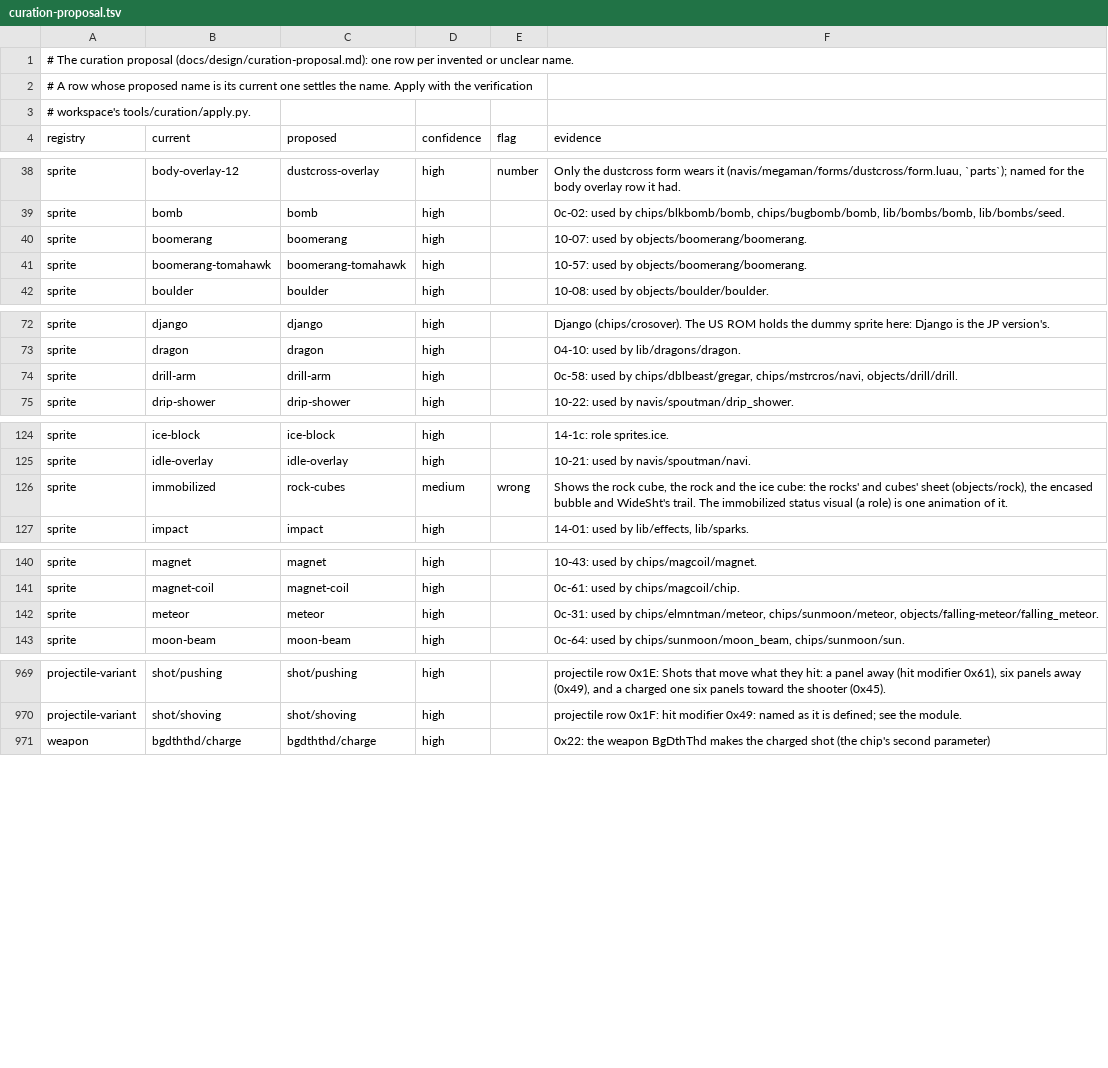
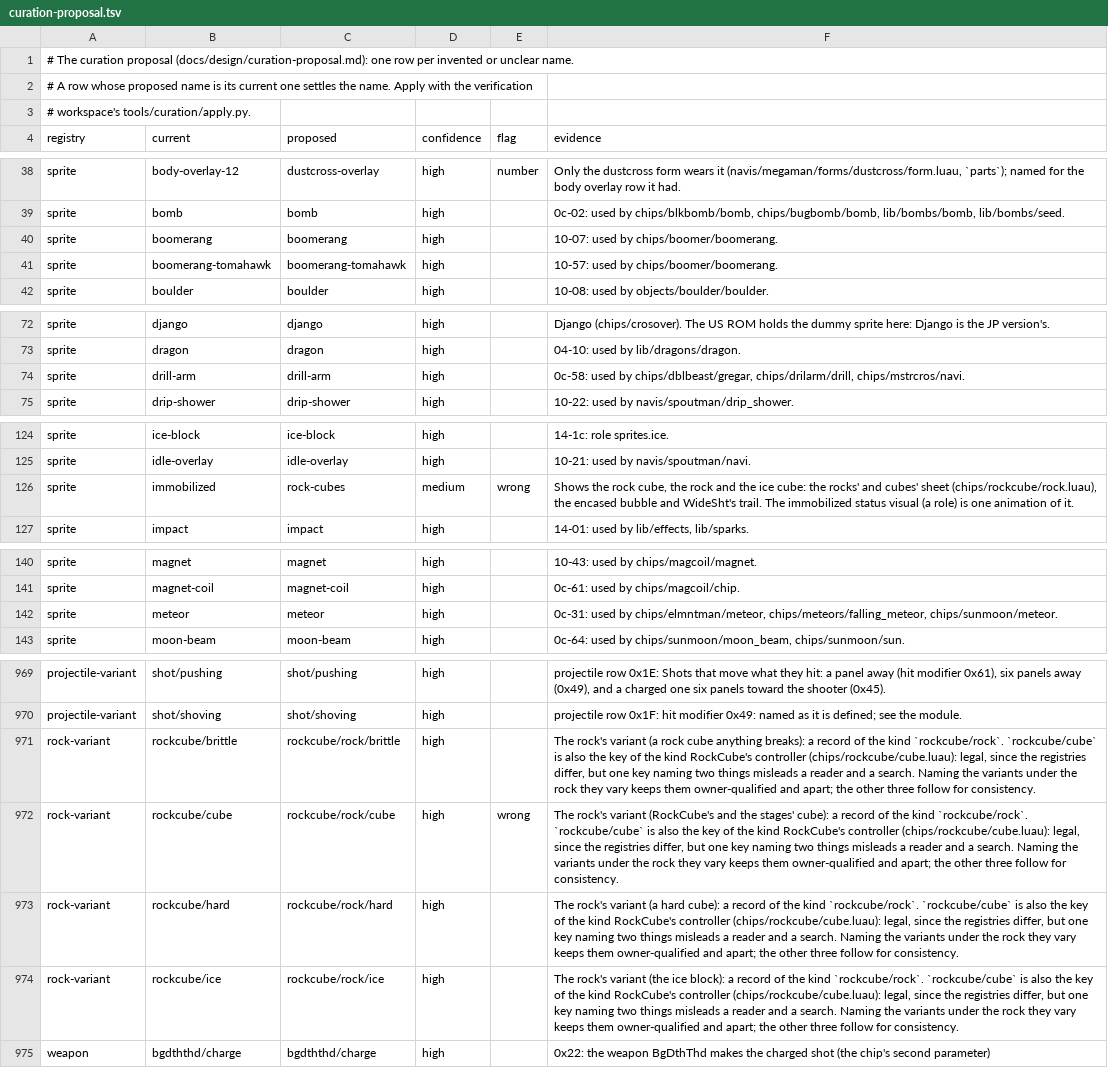
Before and after one commit to nettaisen/nettai, a TSV file: docs/design/curation-proposal.tsv, drawn as a sheet; only a part is shown, gaps mark what is left out; the diff covers the shown part only.

```diff
--- a/docs/design/curation-proposal.tsv
+++ b/docs/design/curation-proposal.tsv
@@ -39,4 +39,4 @@ sprite	body-overlay-12	dustcross-overlay	high	number	Only the dustcross form wea
 sprite	bomb	bomb	high		0c-02: used by chips/blkbomb/bomb, chips/bugbomb/bomb, lib/bombs/bomb, lib/bombs/seed.
-sprite	boomerang	boomerang	high		10-07: used by objects/boomerang/boomerang.
-sprite	boomerang-tomahawk	boomerang-tomahawk	high		10-57: used by objects/boomerang/boomerang.
+sprite	boomerang	boomerang	high		10-07: used by chips/boomer/boomerang.
+sprite	boomerang-tomahawk	boomerang-tomahawk	high		10-57: used by chips/boomer/boomerang.
 sprite	boulder	boulder	high		10-08: used by objects/boulder/boulder.
@@ -73,3 +73,3 @@ sprite	django	django	high		Django (chips/crosover). The US ROM holds the dummy s
 sprite	dragon	dragon	high		04-10: used by lib/dragons/dragon.
-sprite	drill-arm	drill-arm	high		0c-58: used by chips/dblbeast/gregar, chips/mstrcros/navi, objects/drill/drill.
+sprite	drill-arm	drill-arm	high		0c-58: used by chips/dblbeast/gregar, chips/drilarm/drill, chips/mstrcros/navi.
 sprite	drip-shower	drip-shower	high		10-22: used by navis/spoutman/drip_shower.
@@ -125,3 +125,3 @@ sprite	ice-block	ice-block	high		14-1c: role sprites.ice.
 sprite	idle-overlay	idle-overlay	high		10-21: used by navis/spoutman/navi.
-sprite	immobilized	rock-cubes	medium	wrong	Shows the rock cube, the rock and the ice cube: the rocks' and cubes' sheet (objects/rock), the encased bubble and WideSht's trail. The immobilized status visual (a role) is one animation of it.
+sprite	immobilized	rock-cubes	medium	wrong	Shows the rock cube, the rock and the ice cube: the rocks' and cubes' sheet (chips/rockcube/rock.luau), the encased bubble and WideSht's trail. The immobilized status visual (a role) is one animation of it.
 sprite	impact	impact	high		14-01: used by lib/effects, lib/sparks.
@@ -141,3 +141,3 @@ sprite	magnet	magnet	high		10-43: used by chips/magcoil/magnet.
 sprite	magnet-coil	magnet-coil	high		0c-61: used by chips/magcoil/chip.
-sprite	meteor	meteor	high		0c-31: used by chips/elmntman/meteor, chips/sunmoon/meteor, objects/falling-meteor/falling_meteor.
+sprite	meteor	meteor	high		0c-31: used by chips/elmntman/meteor, chips/meteors/falling_meteor, chips/sunmoon/meteor.
 sprite	moon-beam	moon-beam	high		0c-64: used by chips/sunmoon/moon_beam, chips/sunmoon/sun.
@@ -970,2 +970,6 @@ projectile-variant	shot/pushing	shot/pushing	high		projectile row 0x1E: Shots th
 projectile-variant	shot/shoving	shot/shoving	high		projectile row 0x1F: hit modifier 0x49: named as it is defined; see the module.
+rock-variant	rockcube/brittle	rockcube/rock/brittle	high		The rock's variant (a rock cube anything breaks): a record of the kind `rockcube/rock`. `rockcube/cube` is also the key of the kind RockCube's controller (chips/rockcube/cube.luau): legal, since the registries differ, but one key naming two things misleads a reader and a search. Naming the variants under the rock they vary keeps them owner-qualified and apart; the other three follow for consistency.
+rock-variant	rockcube/cube	rockcube/rock/cube	high	wrong	The rock's variant (RockCube's and the stages' cube): a record of the kind `rockcube/rock`. `rockcube/cube` is also the key of the kind RockCube's controller (chips/rockcube/cube.luau): legal, since the registries differ, but one key naming two things misleads a reader and a search. Naming the variants under the rock they vary keeps them owner-qualified and apart; the other three follow for consistency.
+rock-variant	rockcube/hard	rockcube/rock/hard	high		The rock's variant (a hard cube): a record of the kind `rockcube/rock`. `rockcube/cube` is also the key of the kind RockCube's controller (chips/rockcube/cube.luau): legal, since the registries differ, but one key naming two things misleads a reader and a search. Naming the variants under the rock they vary keeps them owner-qualified and apart; the other three follow for consistency.
+rock-variant	rockcube/ice	rockcube/rock/ice	high		The rock's variant (the ice block): a record of the kind `rockcube/rock`. `rockcube/cube` is also the key of the kind RockCube's controller (chips/rockcube/cube.luau): legal, since the registries differ, but one key naming two things misleads a reader and a search. Naming the variants under the rock they vary keeps them owner-qualified and apart; the other three follow for consistency.
 weapon	bgdththd/charge	bgdththd/charge	high		0x22: the weapon BgDthThd makes the charged shot (the chip's second parameter)
```
Also changed, not shown: 3 edited cells elsewhere in this file, 1 other file.
